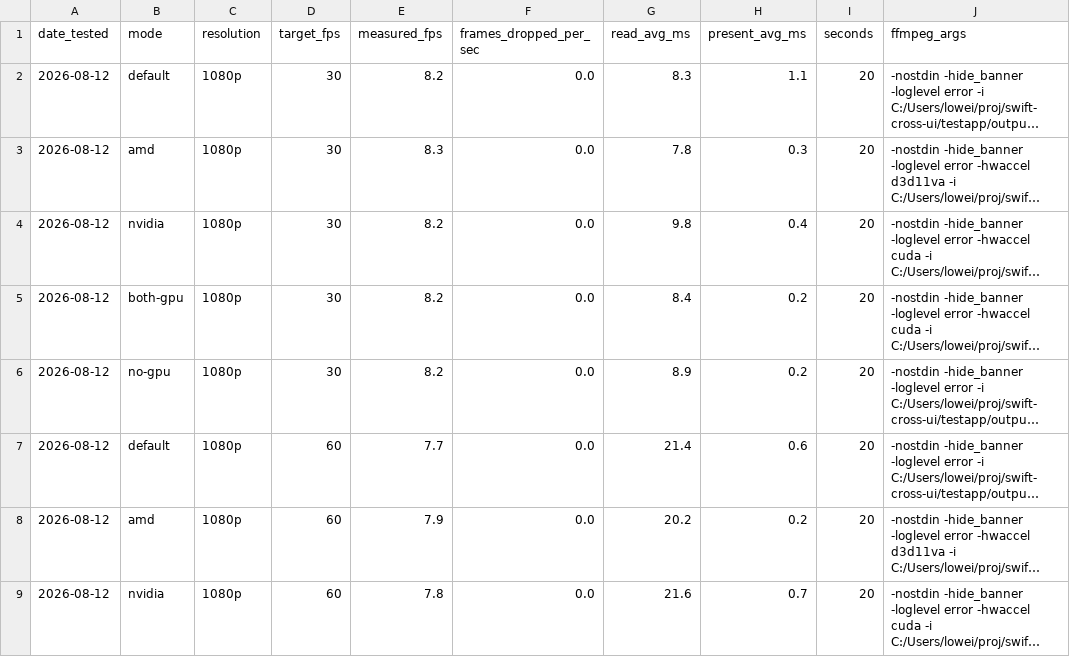
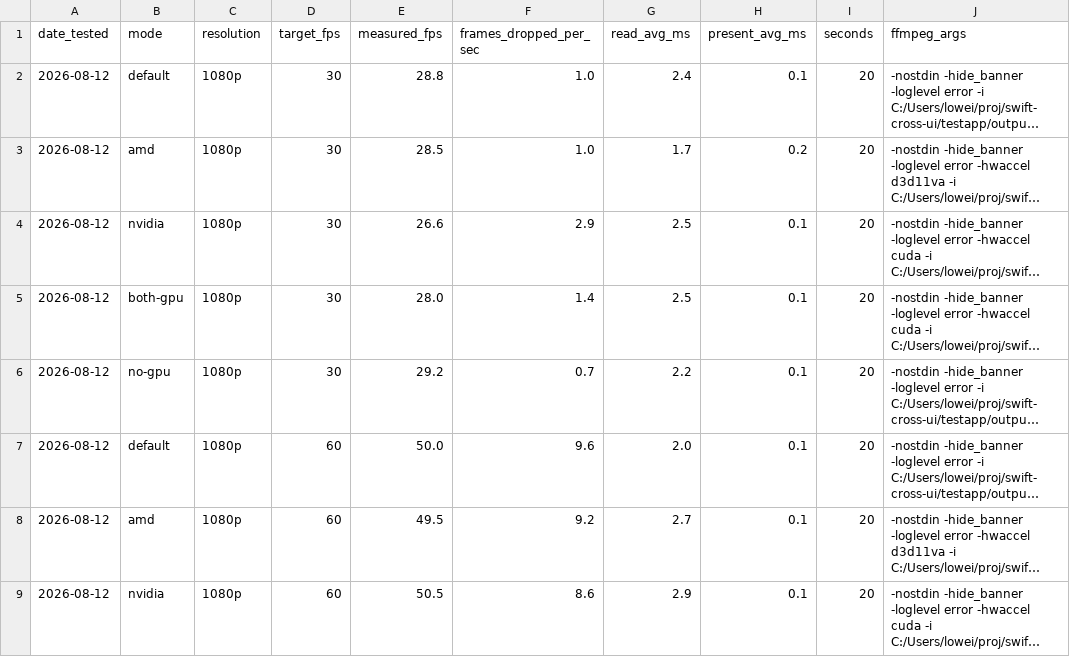
Before and after one commit to raliclo/swift-cross-ui, a CSV file: testapp/P6_findings/gpu-modes.csv, drawn as a sheet; only a part is shown; long unchanged cells end in …; the diff covers the shown part only; the diff names each change by its address in the sheet, - before the commit and + after, or states it on an @@ line.

```diff
--- a/testapp/P6_findings/gpu-modes.csv
+++ b/testapp/P6_findings/gpu-modes.csv
-E2 (measured_fps): 8.2
+E2 (measured_fps): 28.8
-F2:F3 (frames_dropped_per_sec): 0.0
+F2:F3 (frames_dropped_per_sec): 1.0
-G2 (read_avg_ms): 8.3
+G2 (read_avg_ms): 2.4
-H2 (present_avg_ms): 1.1
+H2 (present_avg_ms): 0.1
-E3 (measured_fps): 8.3
+E3 (measured_fps): 28.5
-G3 (read_avg_ms): 7.8
+G3 (read_avg_ms): 1.7
-H3 (present_avg_ms): 0.3
+H3 (present_avg_ms): 0.2
-E4 (measured_fps): 8.2
+E4 (measured_fps): 26.6
-F4 (frames_dropped_per_sec): 0.0
+F4 (frames_dropped_per_sec): 2.9
-G4 (read_avg_ms): 9.8
+G4 (read_avg_ms): 2.5
-H4 (present_avg_ms): 0.4
+H4 (present_avg_ms): 0.1
-E5 (measured_fps): 8.2
+E5 (measured_fps): 28.0
-F5 (frames_dropped_per_sec): 0.0
+F5 (frames_dropped_per_sec): 1.4
-G5 (read_avg_ms): 8.4
+G5 (read_avg_ms): 2.5
-H5:H6 (present_avg_ms): 0.2
+H5:H6 (present_avg_ms): 0.1
-E6 (measured_fps): 8.2
+E6 (measured_fps): 29.2
-F6 (frames_dropped_per_sec): 0.0
+F6 (frames_dropped_per_sec): 0.7
-G6 (read_avg_ms): 8.9
+G6 (read_avg_ms): 2.2
-E7 (measured_fps): 7.7
+E7 (measured_fps): 50.0
-F7 (frames_dropped_per_sec): 0.0
+F7 (frames_dropped_per_sec): 9.6
-G7 (read_avg_ms): 21.4
+G7 (read_avg_ms): 2.0
-H7 (present_avg_ms): 0.6
+H7 (present_avg_ms): 0.1
-E8 (measured_fps): 7.9
+E8 (measured_fps): 49.5
-F8 (frames_dropped_per_sec): 0.0
+F8 (frames_dropped_per_sec): 9.2
-G8 (read_avg_ms): 20.2
+G8 (read_avg_ms): 2.7
-H8 (present_avg_ms): 0.2
+H8 (present_avg_ms): 0.1
-E9 (measured_fps): 7.8
+E9 (measured_fps): 50.5
-F9 (frames_dropped_per_sec): 0.0
+F9 (frames_dropped_per_sec): 8.6
-G9 (read_avg_ms): 21.6
+G9 (read_avg_ms): 2.9
-H9 (present_avg_ms): 0.7
+H9 (present_avg_ms): 0.1
```
Also changed, not shown: 10 added rows and 47 edited cells elsewhere in this file, 3 other files.
